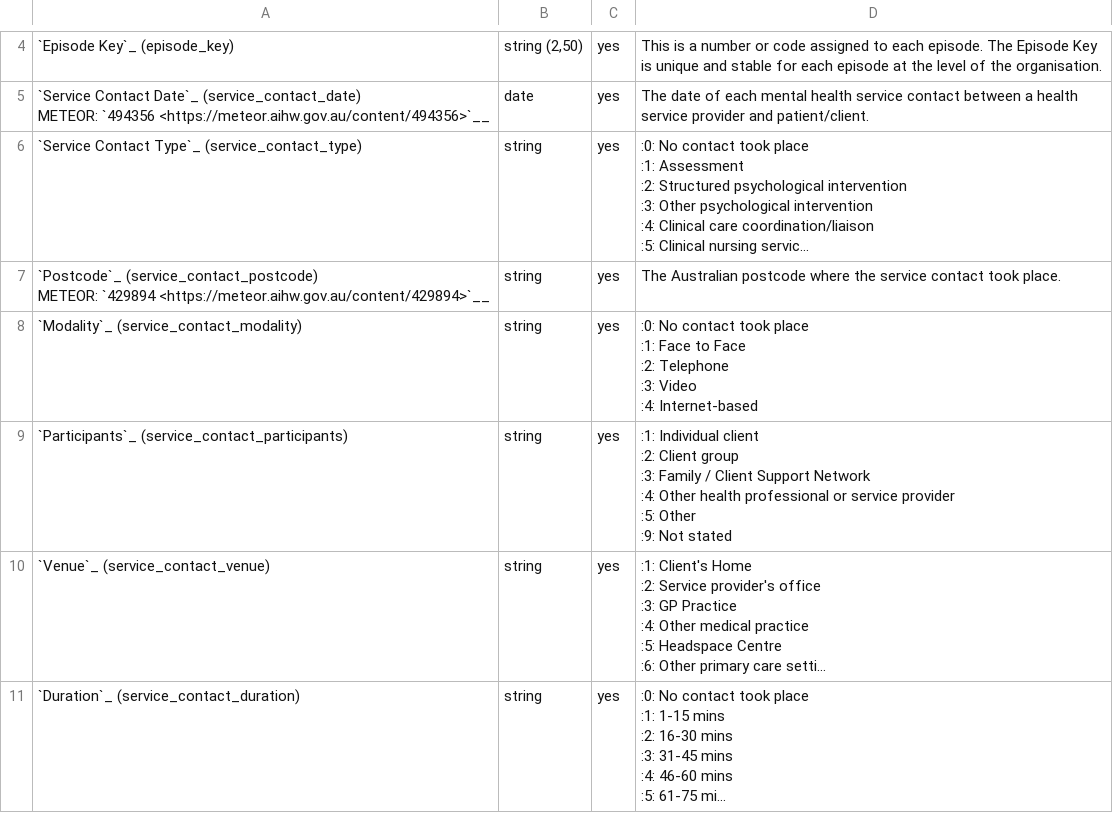
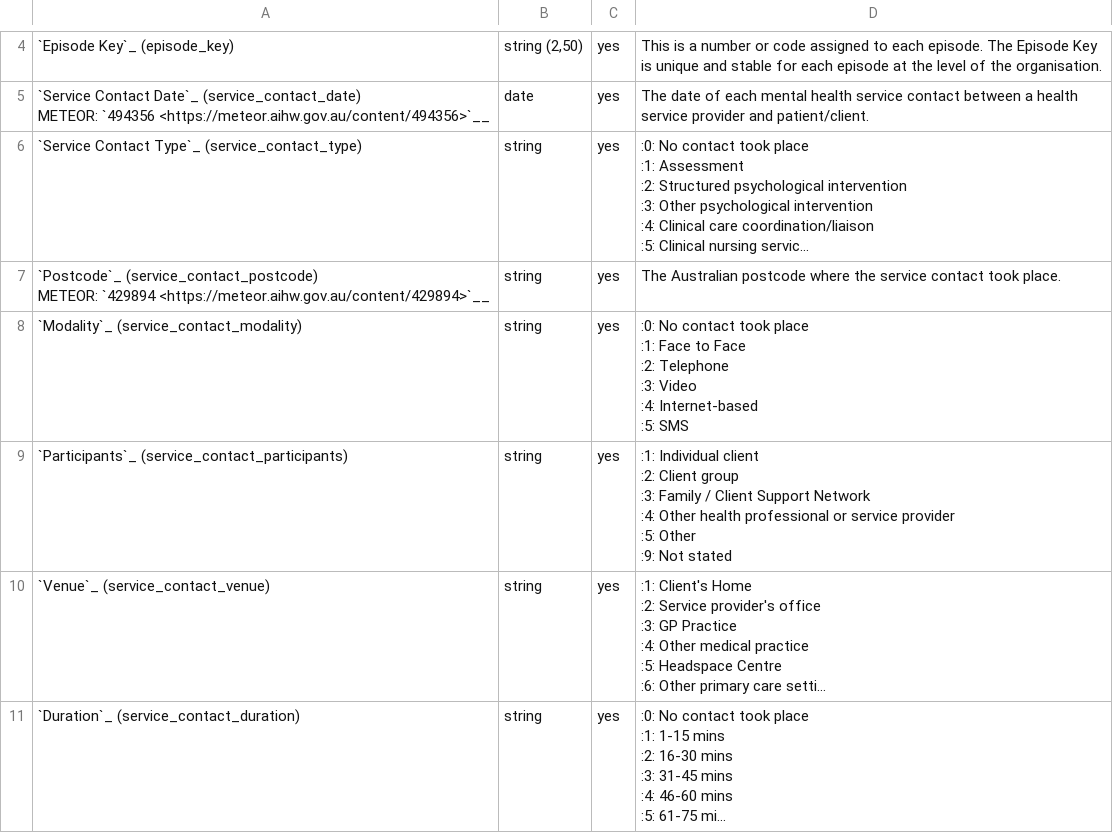
Before and after one commit to logicly-au/pmhc-mds-spec, a CSV file: doc/record/service-contact.csv, drawn as a sheet; only a part is shown, gaps mark what is left out; long unchanged cells end in ….

```diff
--- a/doc/record/service-contact.csv
+++ b/doc/record/service-contact.csv
@@ -33,9 +33,10 @@ METEOR: `494356 <https://meteor.aihw.gov.au/content/494356>`__",date,yes,"The da
 METEOR: `429894 <https://meteor.aihw.gov.au/content/429894>`__",string,yes,"The Australian postcode where the service contact took place."
-"`Modality`_ (service_contact_modality)
-
-",string,yes,":0: No contact took place
-:1: Face to Face
-:2: Telephone
-:3: Video
-:4: Internet-based"
+"`Modality`_ (service_contact_modality)
+
+",string,yes,":0: No contact took place
+:1: Face to Face
+:2: Telephone
+:3: Video
+:4: Internet-based
+:5: SMS"
 "`Participants`_ (service_contact_participants)
```
Also changed, not shown: 3 other files.
